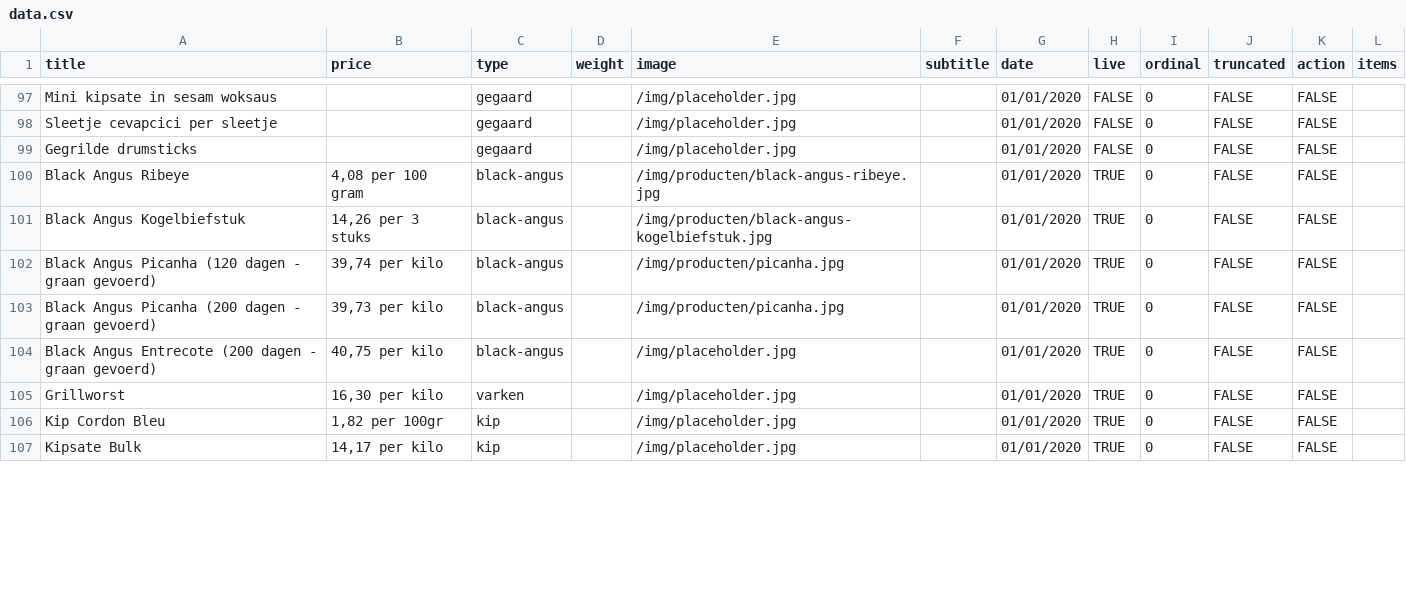
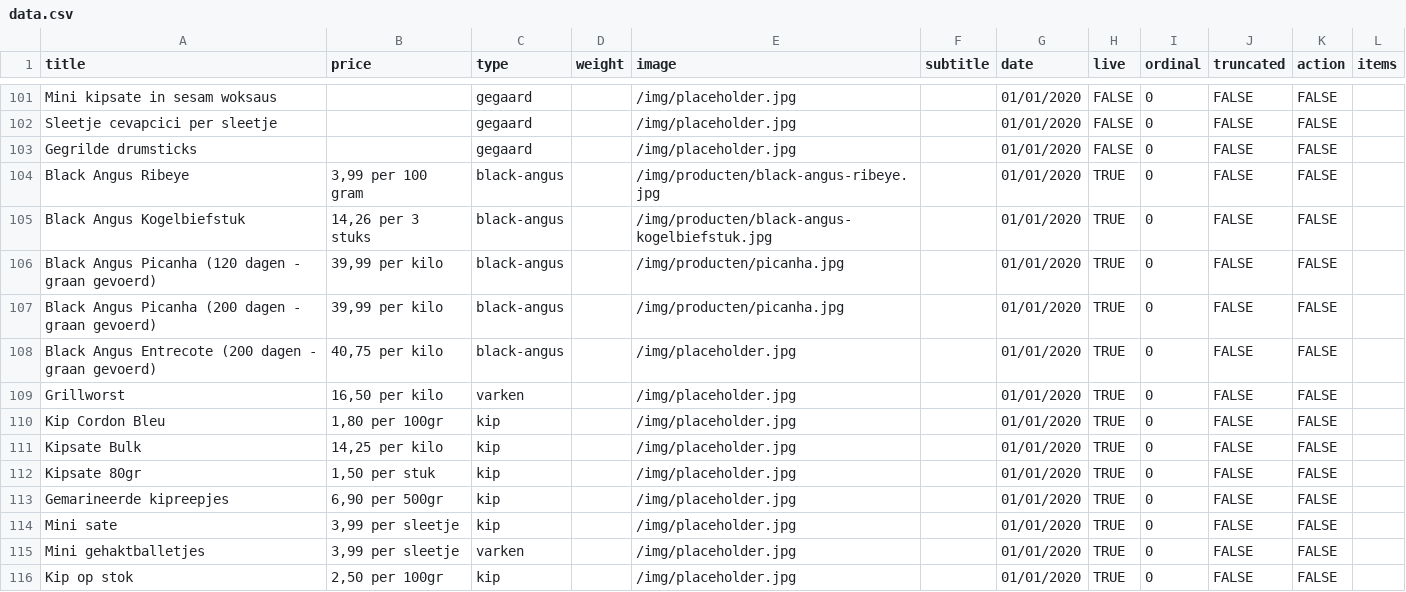
Before and after one commit to stefadinho/SmokeyJohnny_, a CSV file: assortiment/data.csv, drawn as a sheet; only a part is shown, gaps mark what is left out; the diff covers the shown part only.

Commit message:
Update data.csv major price update + new items

```diff
--- a/assortiment/data.csv
+++ b/assortiment/data.csv
@@ -99,9 +103,14 @@ Sleetje cevapcici per sleetje,,gegaard,,/img/placeholder.jpg,,01/01/2020,FALSE,0
 Gegrilde drumsticks,,gegaard,,/img/placeholder.jpg,,01/01/2020,FALSE,0,FALSE,FALSE,
-Black Angus Ribeye,"4,08 per 100 gram",black-angus,,/img/producten/black-angus-ribeye.jpg,,01/01/2020,TRUE,0,FALSE,FALSE,
+Black Angus Ribeye,"3,99 per 100 gram",black-angus,,/img/producten/black-angus-ribeye.jpg,,01/01/2020,TRUE,0,FALSE,FALSE,
 Black Angus Kogelbiefstuk,"14,26 per 3 stuks",black-angus,,/img/producten/black-angus-kogelbiefstuk.jpg,,01/01/2020,TRUE,0,FALSE,FALSE,
-Black Angus Picanha (120 dagen - graan gevoerd),"39,74 per kilo",black-angus,,/img/producten/picanha.jpg,,01/01/2020,TRUE,0,FALSE,FALSE,
-Black Angus Picanha (200 dagen - graan gevoerd),"39,73 per kilo",black-angus,,/img/producten/picanha.jpg,,01/01/2020,TRUE,0,FALSE,FALSE,
+Black Angus Picanha (120 dagen - graan gevoerd),"39,99 per kilo",black-angus,,/img/producten/picanha.jpg,,01/01/2020,TRUE,0,FALSE,FALSE,
+Black Angus Picanha (200 dagen - graan gevoerd),"39,99 per kilo",black-angus,,/img/producten/picanha.jpg,,01/01/2020,TRUE,0,FALSE,FALSE,
 Black Angus Entrecote (200 dagen - graan gevoerd),"40,75 per kilo",black-angus,,/img/placeholder.jpg,,01/01/2020,TRUE,0,FALSE,FALSE,
-Grillworst,"16,30 per kilo",varken,,/img/placeholder.jpg,,01/01/2020,TRUE,0,FALSE,FALSE,
-Kip Cordon Bleu,"1,82 per 100gr",kip,,/img/placeholder.jpg,,01/01/2020,TRUE,0,FALSE,FALSE,
-Kipsate Bulk,"14,17 per kilo",kip,,/img/placeholder.jpg,,01/01/2020,TRUE,0,FALSE,FALSE,
+Grillworst,"16,50 per kilo",varken,,/img/placeholder.jpg,,01/01/2020,TRUE,0,FALSE,FALSE,
+Kip Cordon Bleu,"1,80 per 100gr",kip,,/img/placeholder.jpg,,01/01/2020,TRUE,0,FALSE,FALSE,
+Kipsate Bulk,"14,25 per kilo",kip,,/img/placeholder.jpg,,01/01/2020,TRUE,0,FALSE,FALSE,
+Kipsate 80gr,"1,50 per stuk",kip,,/img/placeholder.jpg,,01/01/2020,TRUE,0,FALSE,FALSE,
+Gemarineerde kipreepjes,"6,90 per 500gr",kip,,/img/placeholder.jpg,,01/01/2020,TRUE,0,FALSE,FALSE,
+Mini sate,"3,99 per sleetje",kip,,/img/placeholder.jpg,,01/01/2020,TRUE,0,FALSE,FALSE,
+Mini gehaktballetjes,"3,99 per sleetje",varken,,/img/placeholder.jpg,,01/01/2020,TRUE,0,FALSE,FALSE,
+Kip op stok,"2,50 per 100gr",kip,,/img/placeholder.jpg,,01/01/2020,TRUE,0,FALSE,FALSE,
```
Also changed, not shown: 4 added rows and 90 edited cells elsewhere in this file.
